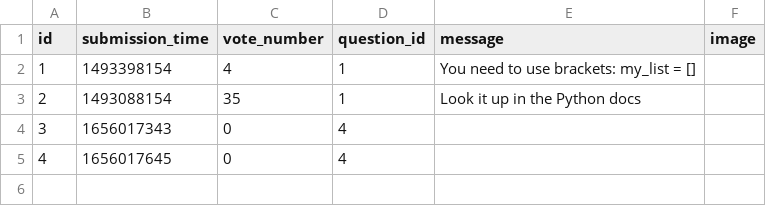
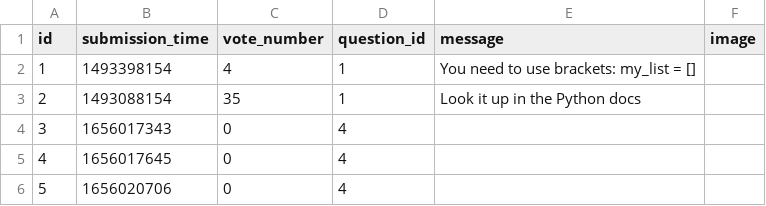
Before and after one commit to wilk98/AskMate, a CSV file: answer.csv, drawn as a sheet.

```diff
--- a/answer.csv
+++ b/answer.csv
@@ -5 +5,2 @@ id,submission_time,vote_number,question_id,message,image
 4,1656017645,0,4,,
+5,1656020706,0,4,,
```
Also changed, not shown: 2 other files.
